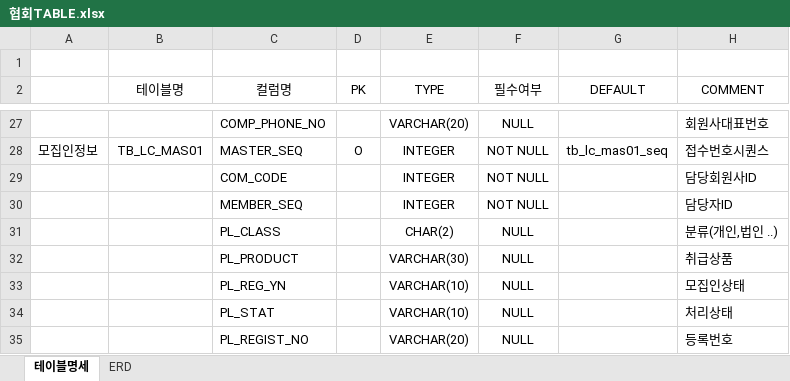
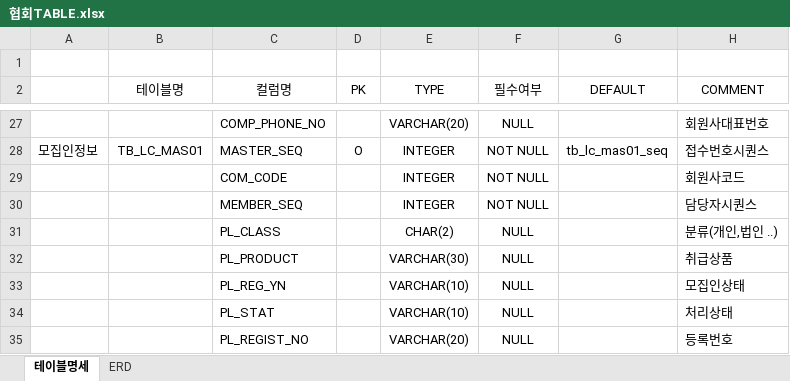
Before and after one commit to leebyungkwon/loans, an Excel workbook: src/main/document/협회TABLE.xlsx, sheet 테이블명세, drawn as a sheet; only a part is shown, gaps mark what is left out; values as stored, in another font and other column widths than the file's, no borders; the diff names each change by its address in the sheet, - before the commit and + after, or states it on an @@ line.

```diff
--- a/src/main/document/협회TABLE.xlsx (sheet 테이블명세)
+++ b/src/main/document/협회TABLE.xlsx (sheet 테이블명세)
-H29 (COMMENT): 담당회원사ID
+H29 (COMMENT): 회원사코드
-H30 (COMMENT): 담당자ID
+H30 (COMMENT): 담당자시퀀스
```
Also changed, not shown: 8 other files.
